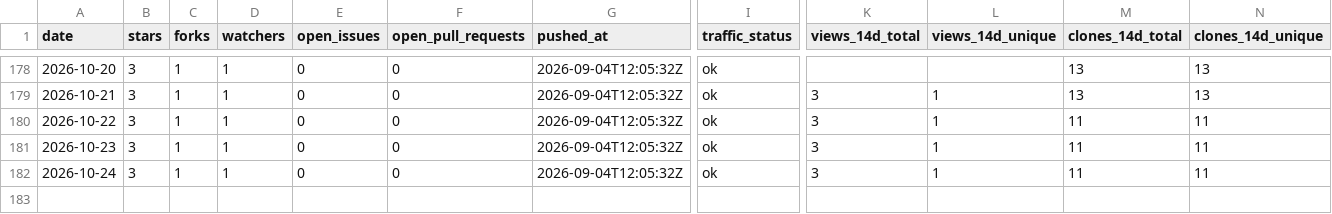
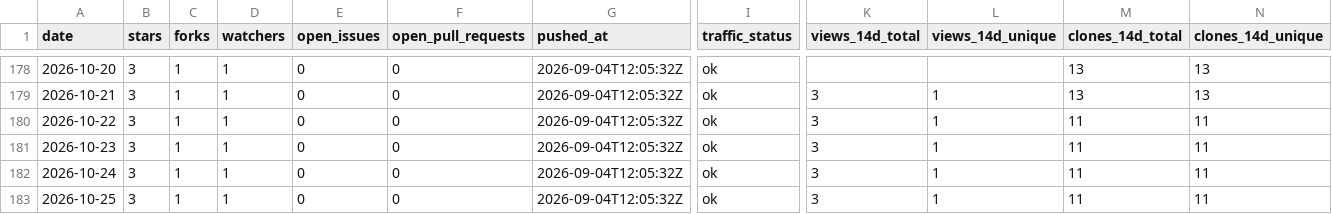
Before and after one commit to pavelpolach321/tracker, a CSV file: data/metrics/tropicsquare/libtropic-go.csv, drawn as a sheet; only a part is shown, gaps mark what is left out; rows hold the shown columns only; the diff names each change by its address in the sheet, - before the commit and + after, or states it on an @@ line.

```diff
--- a/data/metrics/tropicsquare/libtropic-go.csv
+++ b/data/metrics/tropicsquare/libtropic-go.csv
+row 183: 2026-10-25 | 3 | 1 | 1 | 0 | 0 | 2026-09-04T12:05:32Z | ok | 3 | 1 | 11 | 11
```
Also changed, not shown: data/metrics/tropicsquare/libtropic-arduino.csv, data/metrics/tropicsquare/libtropic.csv, 7 other files.
